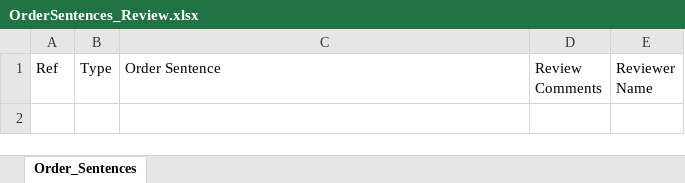
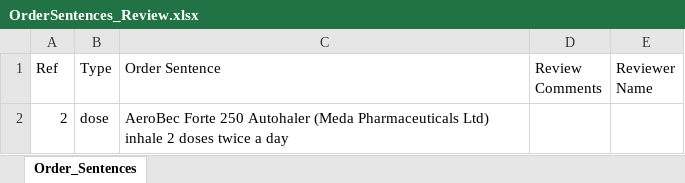
Before and after one commit to ewandavis/FHIR_SampleDoses, an Excel workbook: OrderSentences_Review.xlsx, sheet Order_Sentences, drawn as a sheet; values as stored, in another font and other column widths than the file's, no borders; the diff names each change by its address in the sheet, - before the commit and + after, or states it on an @@ line.

```diff
--- a/OrderSentences_Review.xlsx (sheet Order_Sentences)
+++ b/OrderSentences_Review.xlsx (sheet Order_Sentences)
+row 2: 2 | dose | AeroBec Forte 250 Autohaler (Meda Pharmaceuticals Ltd) inhale 2 doses twice a day
```
Also changed, not shown: EMIS_strings.xlsx, 5 other files.
